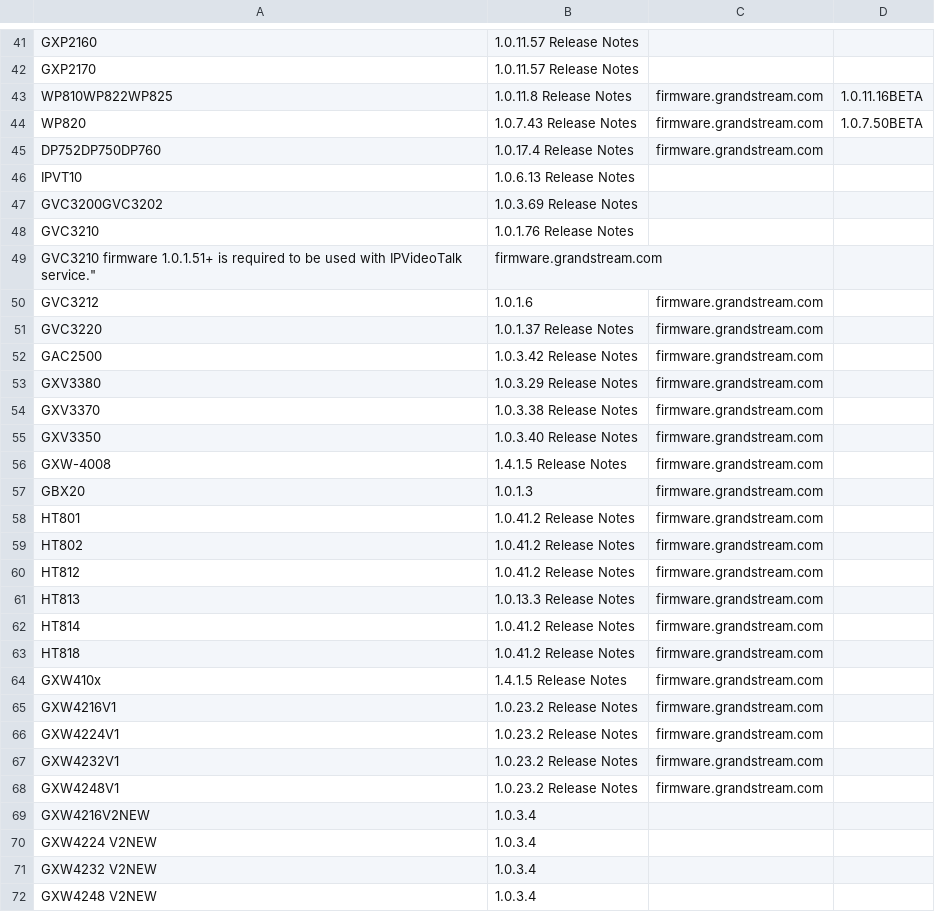
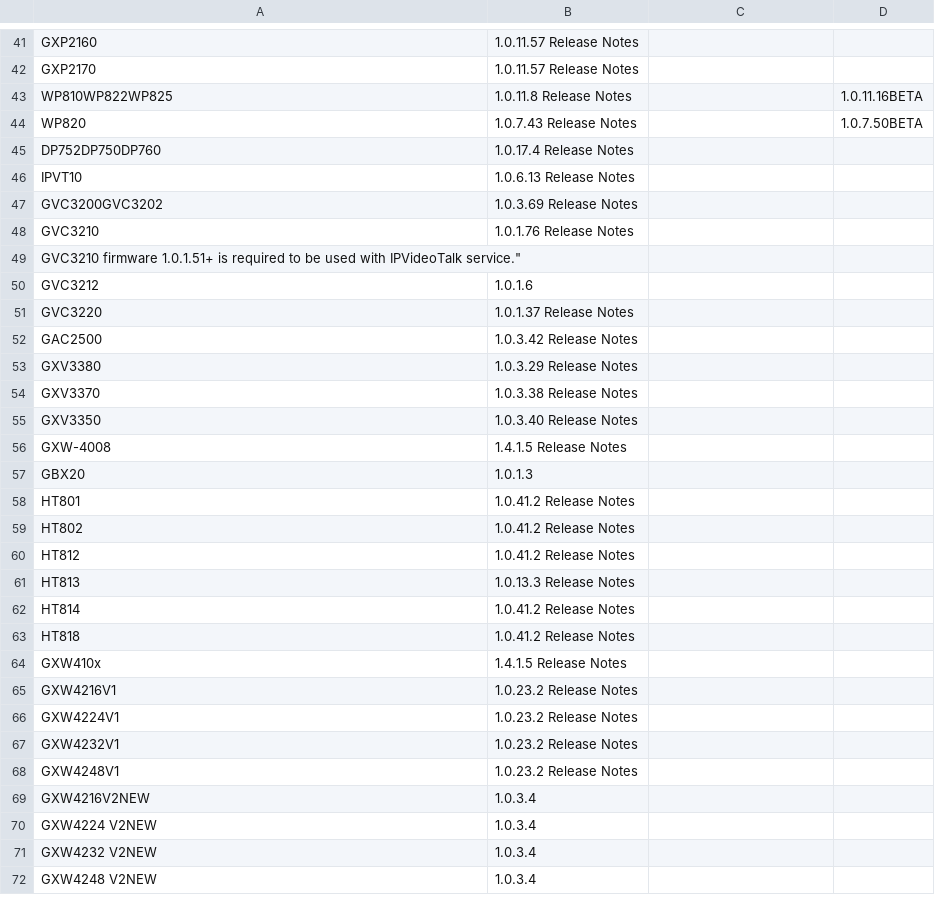
Before and after one commit to iveresk/simple-converters-zoo, a CSV file: gsfirmware-checker/firmwares.csv, drawn as a sheet; only a part is shown, gaps mark what is left out; the diff covers the shown part only.

```diff
--- a/gsfirmware-checker/firmwares.csv
+++ b/gsfirmware-checker/firmwares.csv
@@ -42,5 +42,5 @@ GXP2160;1.0.11.57 Release Notes;;
 GXP2170;1.0.11.57 Release Notes;;
-WP810WP822WP825;1.0.11.8 Release Notes;firmware.grandstream.com;1.0.11.16BETA
-WP820;1.0.7.43 Release Notes;firmware.grandstream.com;1.0.7.50BETA
-DP752DP750DP760;1.0.17.4 Release Notes;firmware.grandstream.com;
+WP810WP822WP825;1.0.11.8 Release Notes;;1.0.11.16BETA
+WP820;1.0.7.43 Release Notes;;1.0.7.50BETA
+DP752DP750DP760;1.0.17.4 Release Notes;;
 IPVT10;1.0.6.13 Release Notes;;
@@ -48,22 +48,22 @@ GVC3200GVC3202;1.0.3.69 Release Notes
 GVC3210;1.0.1.76 Release Notes
-GVC3210 firmware 1.0.1.51+ is required to be used with IPVideoTalk service.";firmware.grandstream.com;
-GVC3212;1.0.1.6;firmware.grandstream.com;
-GVC3220;1.0.1.37 Release Notes;firmware.grandstream.com;
-GAC2500;1.0.3.42 Release Notes;firmware.grandstream.com;
-GXV3380;1.0.3.29 Release Notes;firmware.grandstream.com;
-GXV3370;1.0.3.38 Release Notes;firmware.grandstream.com;
-GXV3350;1.0.3.40 Release Notes;firmware.grandstream.com;
-GXW-4008;1.4.1.5 Release Notes;firmware.grandstream.com;
-GBX20;1.0.1.3;firmware.grandstream.com;
-HT801;1.0.41.2 Release Notes;firmware.grandstream.com;
-HT802;1.0.41.2 Release Notes;firmware.grandstream.com;
-HT812;1.0.41.2 Release Notes;firmware.grandstream.com;
-HT813;1.0.13.3 Release Notes;firmware.grandstream.com;
-HT814;1.0.41.2 Release Notes;firmware.grandstream.com;
-HT818;1.0.41.2 Release Notes;firmware.grandstream.com;
-GXW410x;1.4.1.5 Release Notes;firmware.grandstream.com;
-GXW4216V1;1.0.23.2 Release Notes;firmware.grandstream.com;
-GXW4224V1;1.0.23.2 Release Notes;firmware.grandstream.com;
-GXW4232V1;1.0.23.2 Release Notes;firmware.grandstream.com;
-GXW4248V1;1.0.23.2 Release Notes;firmware.grandstream.com;
+GVC3210 firmware 1.0.1.51+ is required to be used with IPVideoTalk service.";;
+GVC3212;1.0.1.6;;
+GVC3220;1.0.1.37 Release Notes;;
+GAC2500;1.0.3.42 Release Notes;;
+GXV3380;1.0.3.29 Release Notes;;
+GXV3370;1.0.3.38 Release Notes;;
+GXV3350;1.0.3.40 Release Notes;;
+GXW-4008;1.4.1.5 Release Notes;;
+GBX20;1.0.1.3;;
+HT801;1.0.41.2 Release Notes;;
+HT802;1.0.41.2 Release Notes;;
+HT812;1.0.41.2 Release Notes;;
+HT813;1.0.13.3 Release Notes;;
+HT814;1.0.41.2 Release Notes;;
+HT818;1.0.41.2 Release Notes;;
+GXW410x;1.4.1.5 Release Notes;;
+GXW4216V1;1.0.23.2 Release Notes;;
+GXW4224V1;1.0.23.2 Release Notes;;
+GXW4232V1;1.0.23.2 Release Notes;;
+GXW4248V1;1.0.23.2 Release Notes;;
 GXW4216V2NEW;1.0.3.4
```
Also changed, not shown: 18 edited cells elsewhere in this file, 1 other file.
